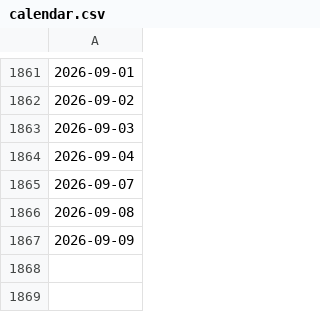
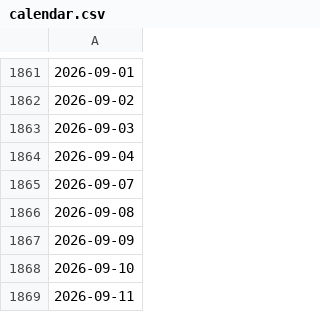
Before and after one commit to doublefires/Libra, a CSV file: data_real/processed/calendar.csv, drawn as a sheet; only a part is shown, gaps mark what is left out; the diff names each change by its address in the sheet, - before the commit and + after, or states it on an @@ line.

```diff
--- a/data_real/processed/calendar.csv
+++ b/data_real/processed/calendar.csv
+row 1868: 2026-09-10
+row 1869: 2026-09-11
```
Also changed, not shown: data_real/processed/ohlc_idx_kc50.csv, data_real/processed/v9_score.csv, 16 other files.
